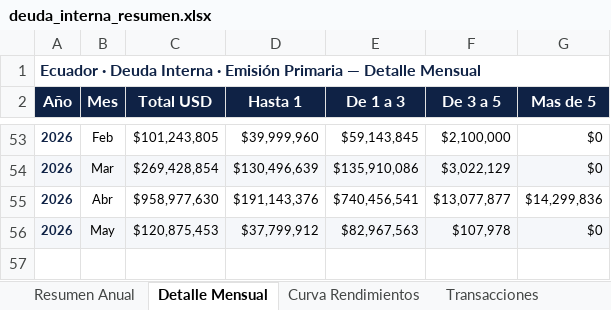
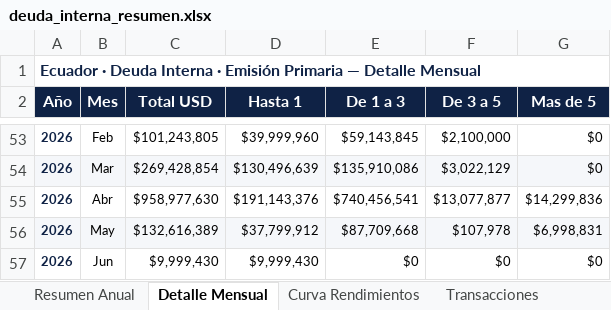
Before and after one commit to lorenzmaldo/aequus-economics, an Excel workbook: deuda-interna/deuda_interna_resumen.xlsx, sheet Detalle Mensual, drawn as a sheet; only a part is shown, gaps mark what is left out; values as stored, in another font and other column widths than the file's, no borders; the diff names each change by its address in the sheet, - before the commit and + after, or states it on an @@ line.

```diff
--- a/deuda-interna/deuda_interna_resumen.xlsx (sheet Detalle Mensual)
+++ b/deuda-interna/deuda_interna_resumen.xlsx (sheet Detalle Mensual)
-C56 (Total USD): $120,875,453
+C56 (Total USD): $132,616,389
-E56 (De 1 a 3): $82,967,563
+E56 (De 1 a 3): $87,709,668
-G56 (Mas de 5): $0
+G56 (Mas de 5): $6,998,831
+row 57: 2026 | Jun | $9,999,430 | $9,999,430 | $0 | $0 | $0
```
Also changed, not shown: sheet Transacciones, sheet Resumen Anual, sheet Curva Rendimientos, 3 other files.
